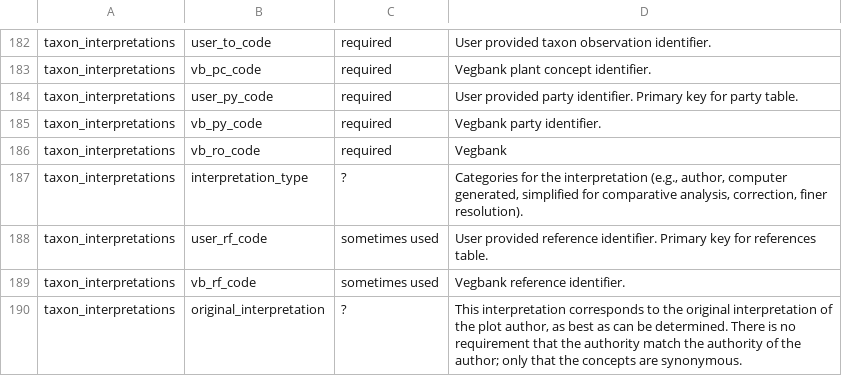
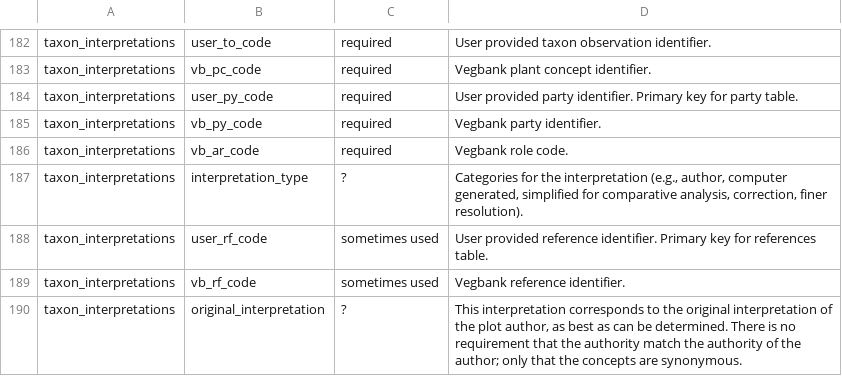
Before and after one commit to NCEAS/vegbankr, a CSV file: inst/loader-table-fields.csv, drawn as a sheet; only a part is shown, gaps mark what is left out.

Commit message:
vignette and loader table updates

```diff
--- a/inst/loader-table-fields.csv
+++ b/inst/loader-table-fields.csv
@@ -185,3 +185,3 @@
 "taxon_interpretations","vb_py_code","required","Vegbank party identifier."
-"taxon_interpretations","vb_ro_code","required","Vegbank"
+"taxon_interpretations","vb_ar_code","required","Vegbank role code."
 "taxon_interpretations","interpretation_type","?","Categories for the interpretation (e.g.,  author, computer generated, simplified for comparative analysis, correction, finer resolution)."
```
Also changed, not shown: 1 other file.
